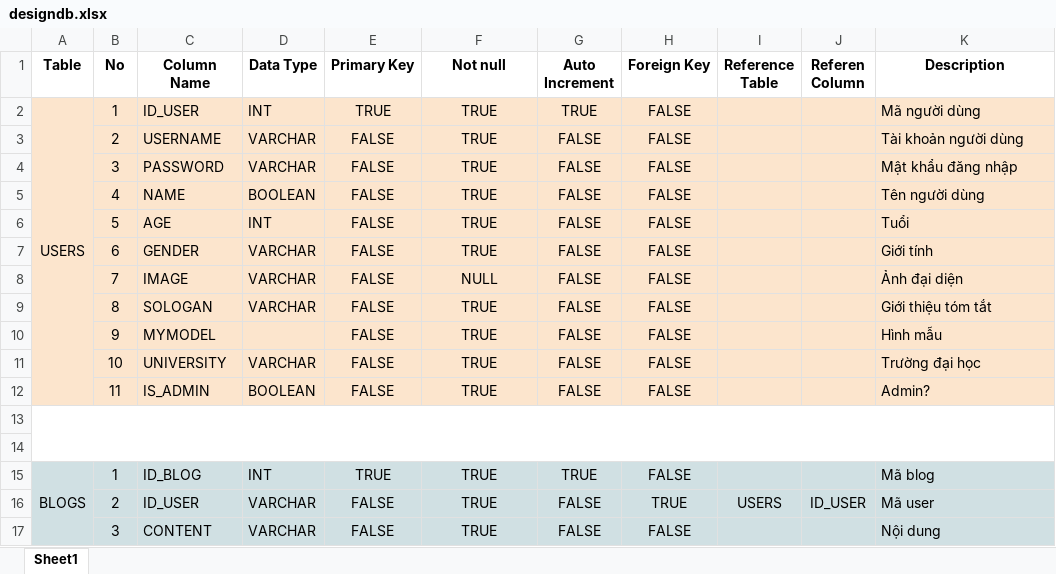
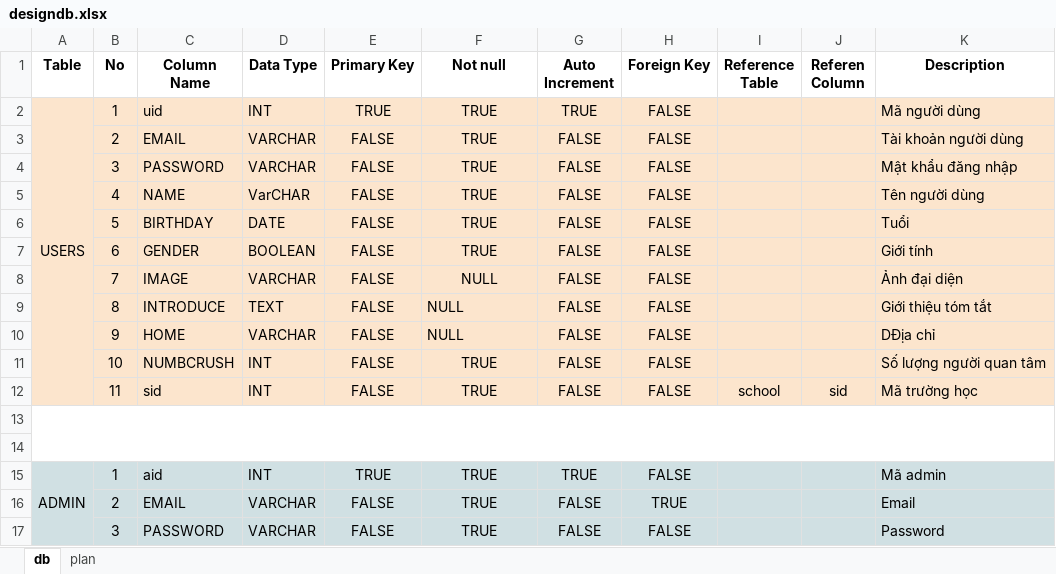
Before and after one commit to Chuongdv/Fate-in-love, an Excel workbook: designdb.xlsx, sheet db, drawn as a sheet; only a part is shown; values as stored, in another font and other column widths than the file's, no borders; removed rows and columns are numbered as before the commit, all else as after; the diff covers the shown part only; the diff names each change by its address in the sheet, - before the commit and + after, or states it on an @@ line.

```diff
--- a/designdb.xlsx (sheet db)
+++ b/designdb.xlsx (sheet db)
-sheet tab: Sheet1
+sheet tab: db
+sheet tab: plan
-C2 (Column Name): ID_USER
+C2 (Column Name): uid
-C3 (Column Name): USERNAME
+C3 (Column Name): EMAIL
-D5 (Data Type): BOOLEAN
+D5 (Data Type): VarCHAR
-C6 (Column Name): AGE
+C6 (Column Name): BIRTHDAY
-D6 (Data Type): INT
+D6 (Data Type): DATE
-D7 (Data Type): VARCHAR
+D7 (Data Type): BOOLEAN
-C9 (Column Name): SOLOGAN
+C9 (Column Name): INTRODUCE
-D9 (Data Type): VARCHAR
+D9 (Data Type): TEXT
-F9:F10 (Not null): TRUE
+F9:F10 (Not null): NULL
-F9:F10 alignment: center
+F9:F10 alignment: left
-C10 (Column Name): MYMODEL
+C10 (Column Name): HOME
-D10 (Data Type): (empty)
+D10 (Data Type): VARCHAR
-K10 (Description): Hình mẫu
+K10 (Description): DĐịa chỉ
-C11 (Column Name): UNIVERSITY
+C11 (Column Name): NUMBCRUSH
-D11 (Data Type): VARCHAR
+D11 (Data Type): INT
-K11 (Description): Trường đại học
+K11 (Description): Số lượng người quan tâm
-C12 (Column Name): IS_ADMIN
+C12 (Column Name): sid
-D12 (Data Type): BOOLEAN
+D12 (Data Type): INT
-I12 (Reference Table): (empty)
+I12 (Reference Table): school
-J12 (Referen Column): (empty)
+J12 (Referen Column): sid
-K12 (Description): Admin?
+K12 (Description): Mã trường học
-A15 (Table): BLOGS
+A15 (Table): ADMIN
-A15:A20 merged
+A15:A17 merged
-C15 (Column Name): ID_BLOG
+C15 (Column Name): aid
-K15 (Description): Mã blog
+K15 (Description): Mã admin
-C16 (Column Name): ID_USER
+C16 (Column Name): EMAIL
-I16 (Reference Table): USERS
+I16 (Reference Table): (empty)
-J16 (Referen Column): ID_USER
+J16 (Referen Column): (empty)
-K16 (Description): Mã user
+K16 (Description): Email
-C17 (Column Name): CONTENT
+C17 (Column Name): PASSWORD
-K17 (Description): Nội dung
+K17 (Description): Password
```
Also changed, not shown: 9 added rows, 13 removed rows, 18 edited cells, cell formats and merged cells elsewhere in this sheet, 2 other files.
